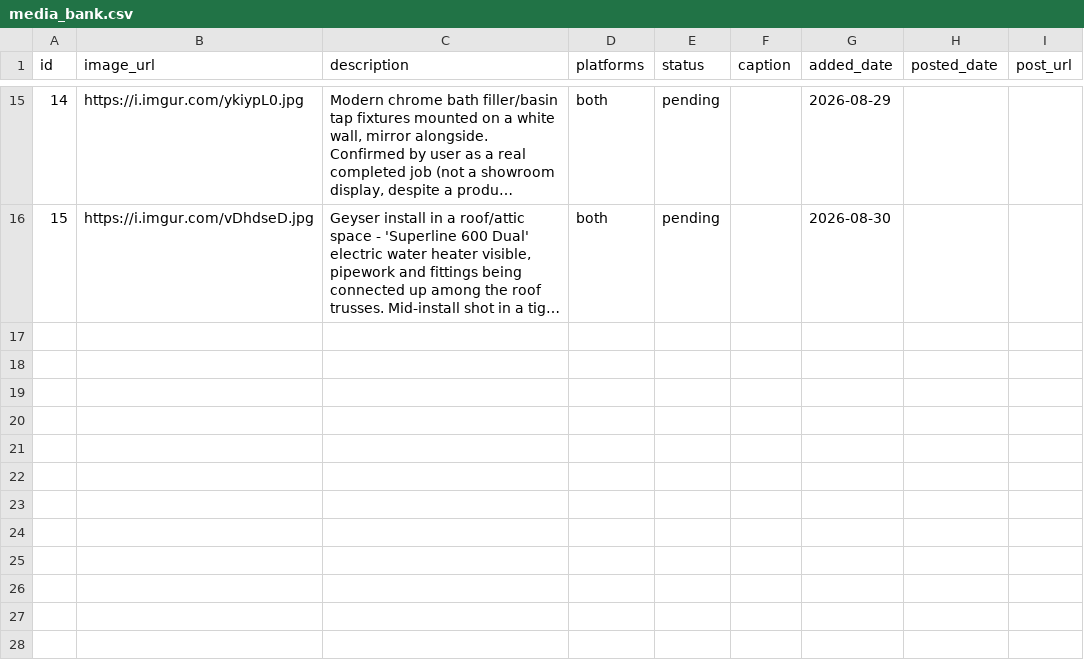
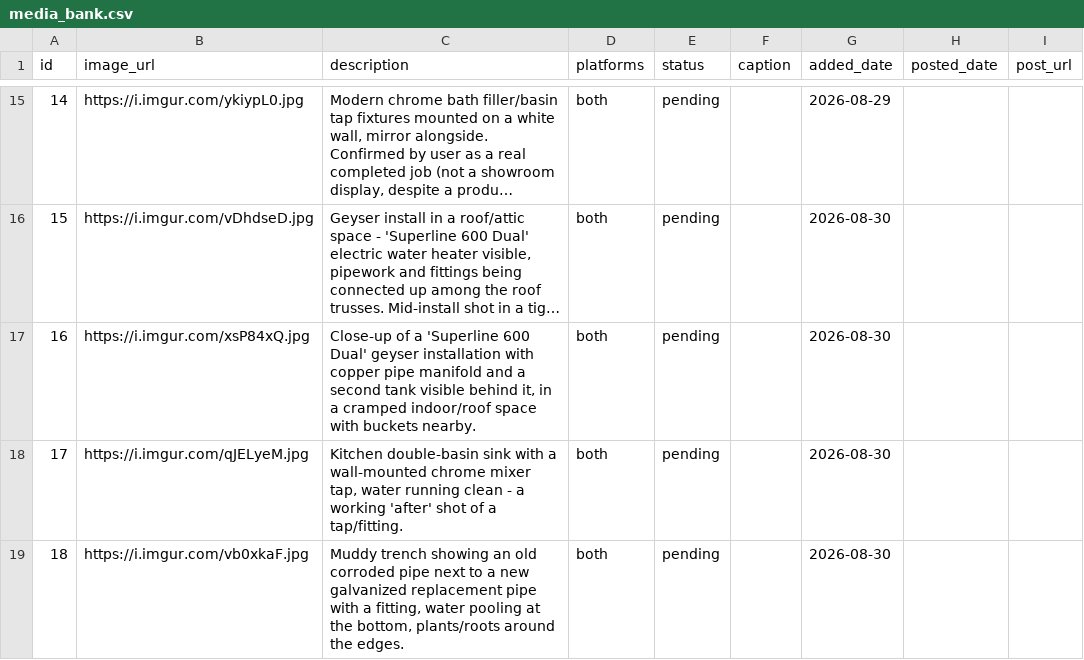
Before and after one commit to brackenplumber1-byte/online-advertising, a CSV file: .claude/skills/facebook-marketing/media_bank.csv, drawn as a sheet; only a part is shown, gaps mark what is left out; long unchanged cells end in …; the diff names each change by its address in the sheet, - before the commit and + after, or states it on an @@ line.

```diff
--- a/.claude/skills/facebook-marketing/media_bank.csv
+++ b/.claude/skills/facebook-marketing/media_bank.csv
+row 17: 16 | https://i.imgur.com/xsP84xQ.jpg | Close-up of a 'Superline 600 Dual' geyser installation with copper pipe manifold and a second tank visible behind it, in a cramped indoor/roof space with buckets nearby. | both | pending |  | 2026-08-30
+row 18: 17 | https://i.imgur.com/qJELyeM.jpg | Kitchen double-basin sink with a wall-mounted chrome mixer tap, water running clean - a working 'after' shot of a tap/fitting. | both | pending |  | 2026-08-30
+row 19: 18 | https://i.imgur.com/vb0xkaF.jpg | Muddy trench showing an old corroded pipe next to a new galvanized replacement pipe with a fitting, water pooling at the bottom, plants/roots around the edges. | both | pending |  | 2026-08-30
```
